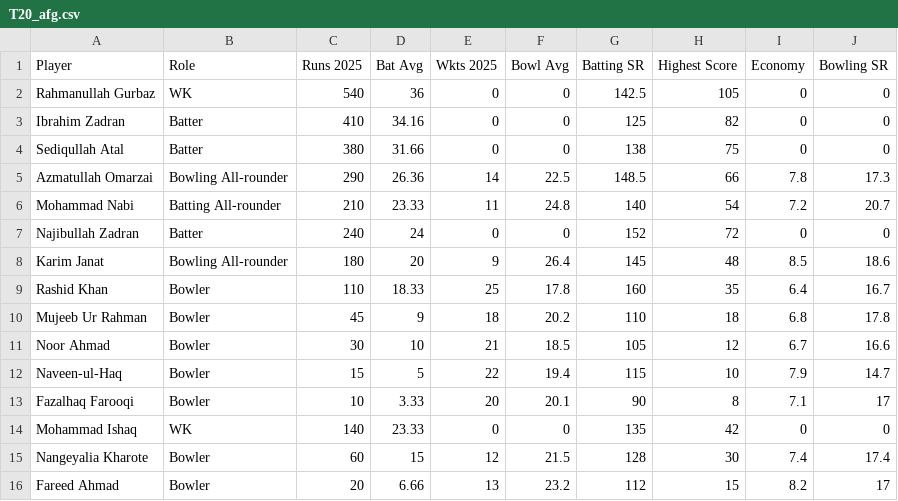
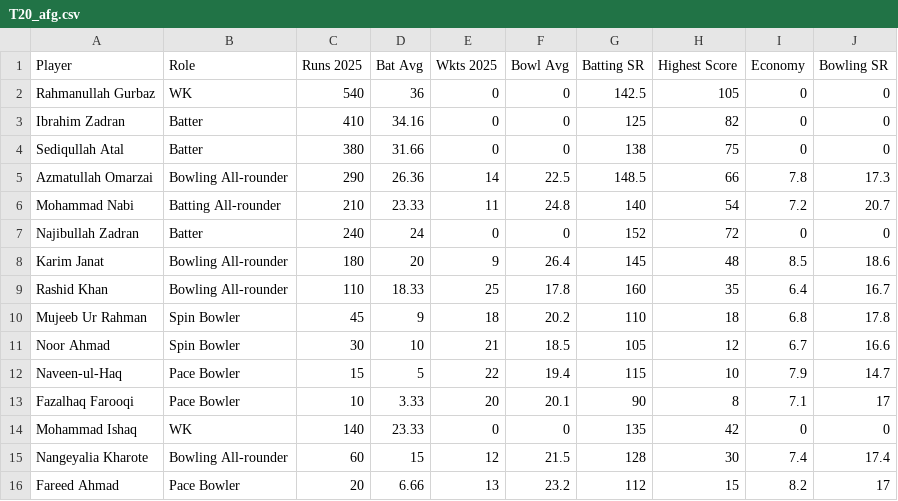
Before and after one commit to Ishad-Shyamal/R26-IT-096, a CSV file: server/microservice-3/python_ml/data/raw/Teams/Afghanistan/T20_afg.csv, drawn as a sheet.

```diff
--- a/server/microservice-3/python_ml/data/raw/Teams/Afghanistan/T20_afg.csv
+++ b/server/microservice-3/python_ml/data/raw/Teams/Afghanistan/T20_afg.csv
@@ -8,9 +8,9 @@ Najibullah Zadran,Batter,240,24,0,0,152,72,0,0
 Karim Janat,Bowling All-rounder,180,20,9,26.4,145,48,8.5,18.6
-Rashid Khan,Bowler,110,18.33,25,17.8,160,35,6.4,16.7
-Mujeeb Ur Rahman,Bowler,45,9,18,20.2,110,18,6.8,17.8
-Noor Ahmad,Bowler,30,10,21,18.5,105,12,6.7,16.6
-Naveen-ul-Haq,Bowler,15,5,22,19.4,115,10,7.9,14.7
-Fazalhaq Farooqi,Bowler,10,3.33,20,20.1,90,8,7.1,17
+Rashid Khan,Bowling All-rounder,110,18.33,25,17.8,160,35,6.4,16.7
+Mujeeb Ur Rahman,Spin Bowler,45,9,18,20.2,110,18,6.8,17.8
+Noor Ahmad,Spin Bowler,30,10,21,18.5,105,12,6.7,16.6
+Naveen-ul-Haq,Pace Bowler,15,5,22,19.4,115,10,7.9,14.7
+Fazalhaq Farooqi,Pace Bowler,10,3.33,20,20.1,90,8,7.1,17
 Mohammad Ishaq,WK,140,23.33,0,0,135,42,0,0
-Nangeyalia Kharote,Bowler,60,15,12,21.5,128,30,7.4,17.4
-Fareed Ahmad,Bowler,20,6.66,13,23.2,112,15,8.2,17
+Nangeyalia Kharote,Bowling All-rounder,60,15,12,21.5,128,30,7.4,17.4
+Fareed Ahmad,Pace Bowler,20,6.66,13,23.2,112,15,8.2,17
```
Also changed, not shown: server/microservice-3/python_ml/data/raw/Teams/Afghanistan/ODI_afg.csv, server/microservice-3/python_ml/data/raw/Teams/Afghanistan/Test_afg.csv, 10 other files.
